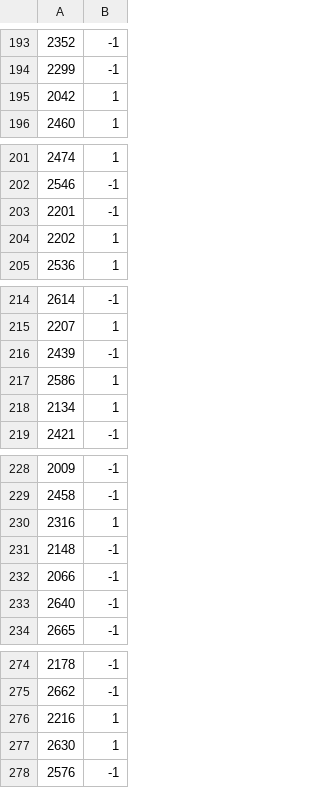
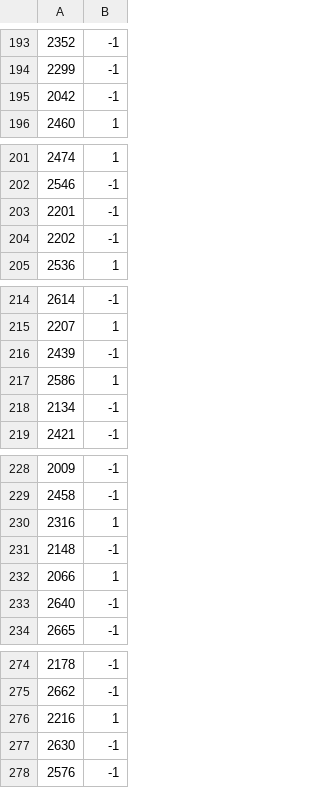
Before and after one commit to wagnet/CRU, a CSV file: DatasetVnames.csv, drawn as a sheet; only a part is shown, gaps mark what is left out; the diff covers the shown part only.

```diff
--- a/DatasetVnames.csv
+++ b/DatasetVnames.csv
@@ -194,3 +194,3 @@
 2299,-1
-2042,1
+2042,-1
 2460,1
@@ -203,3 +203,3 @@
 2201,-1
-2202,1
+2202,-1
 2536,1
@@ -217,3 +217,3 @@
 2586,1
-2134,1
+2134,-1
 2421,-1
@@ -231,3 +231,3 @@
 2148,-1
-2066,-1
+2066,1
 2640,-1
@@ -276,3 +276,3 @@
 2216,1
-2630,1
+2630,-1
 2576,-1
```
Also changed, not shown: 15 edited cells elsewhere in this file, 2 other files.
